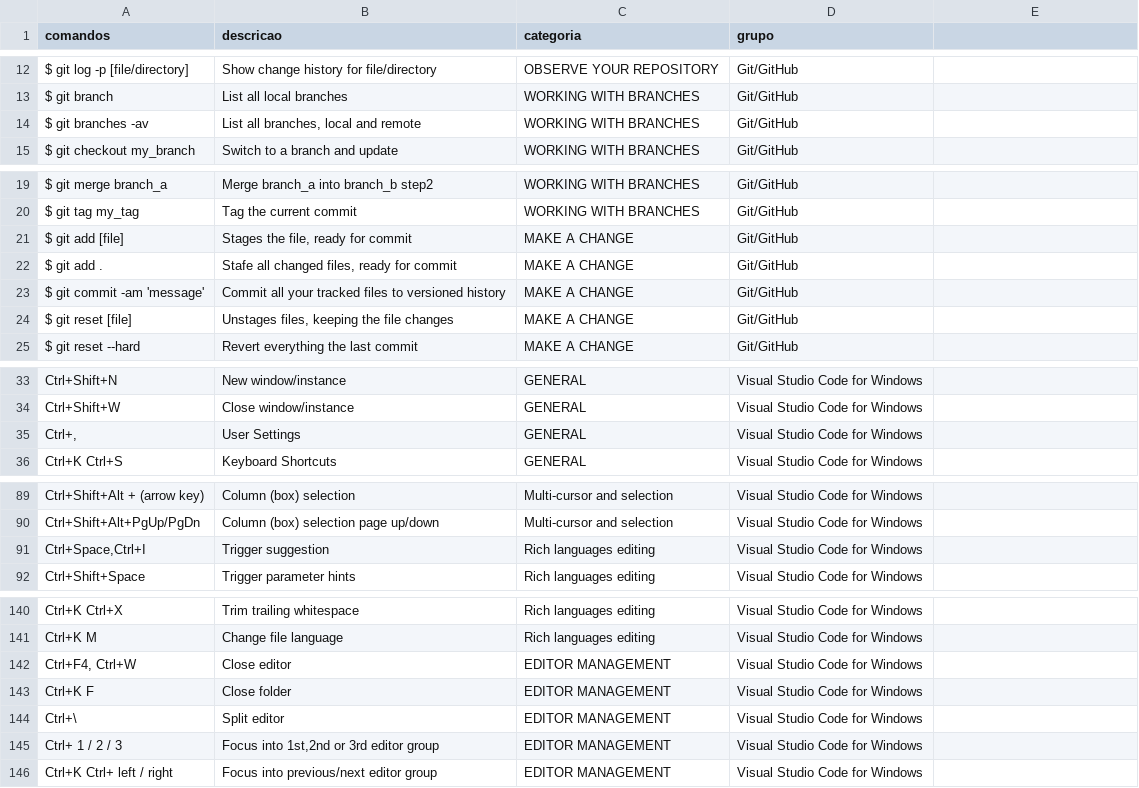
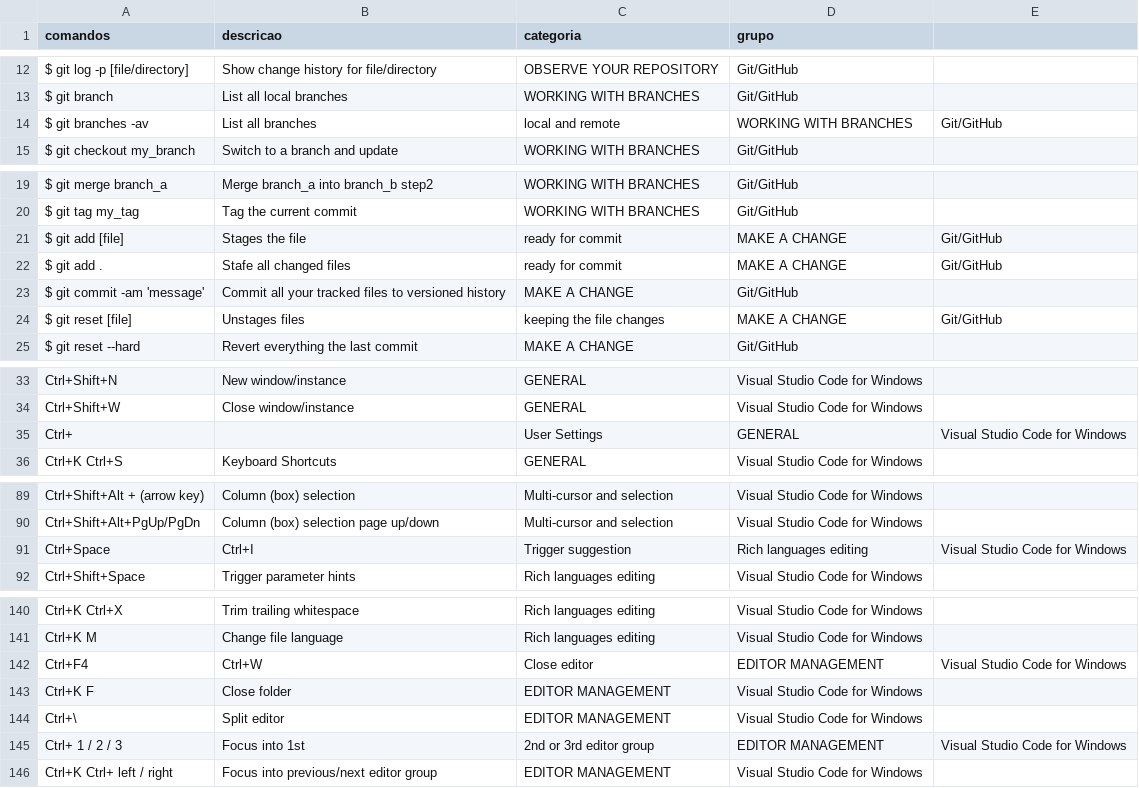
Before and after one commit to ConradoAlmeida/cheatsheets, a CSV file: _data/store-data.csv, drawn as a sheet; only a part is shown, gaps mark what is left out; removed rows and columns are numbered as before the commit, all else as after; the diff names each change by its address in the sheet, - before the commit and + after, or states it on an @@ line.

Commit message:
correcao do csv - formatacao

```diff
--- a/_data/store-data.csv
+++ b/_data/store-data.csv
-B14 (descricao): List all branches, local and remote
+B14 (descricao): List all branches
-C14 (categoria): WORKING WITH BRANCHES
+C14 (categoria): local and remote
-D14 (grupo): Git/GitHub
+D14 (grupo): WORKING WITH BRANCHES
-E14: (empty)
+E14: Git/GitHub
-B21 (descricao): Stages the file, ready for commit
+B21 (descricao): Stages the file
-C21:C22 (categoria): MAKE A CHANGE
+C21:C22 (categoria): ready for commit
-D21:D22 (grupo): Git/GitHub
+D21:D22 (grupo): MAKE A CHANGE
-E21:E22: (empty)
+E21:E22: Git/GitHub
-B22 (descricao): Stafe all changed files, ready for commit
+B22 (descricao): Stafe all changed files
-B24 (descricao): Unstages files, keeping the file changes
+B24 (descricao): Unstages files
-C24 (categoria): MAKE A CHANGE
+C24 (categoria): keeping the file changes
-D24 (grupo): Git/GitHub
+D24 (grupo): MAKE A CHANGE
-E24: (empty)
+E24: Git/GitHub
-row 35: Ctrl+, | User Settings | GENERAL | Visual Studio Code for Windows
+row 35: Ctrl+ |  | User Settings | GENERAL | Visual Studio Code for Windows
-row 91: Ctrl+Space,Ctrl+I | Trigger suggestion | Rich languages editing | Visual Studio Code for Windows
+row 91: Ctrl+Space | Ctrl+I | Trigger suggestion | Rich languages editing | Visual Studio Code for Windows
-row 142: Ctrl+F4, Ctrl+W | Close editor | EDITOR MANAGEMENT | Visual Studio Code for Windows
+row 142: Ctrl+F4 | Ctrl+W | Close editor | EDITOR MANAGEMENT | Visual Studio Code for Windows
-B145 (descricao): Focus into 1st,2nd or 3rd editor group
+B145 (descricao): Focus into 1st
-C145 (categoria): EDITOR MANAGEMENT
+C145 (categoria): 2nd or 3rd editor group
-D145 (grupo): Visual Studio Code for Windows
+D145 (grupo): EDITOR MANAGEMENT
-E145: (empty)
+E145: Visual Studio Code for Windows
```
